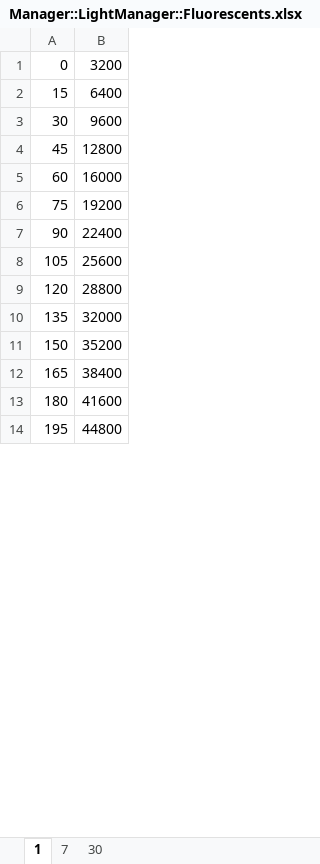
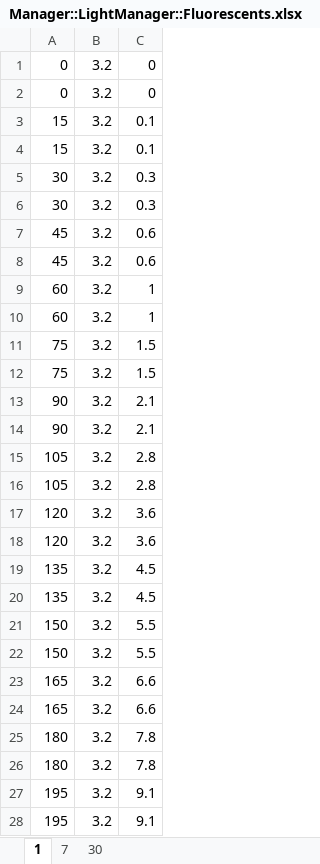
Before and after one commit to OmegaLord321/Diplome, an Excel workbook: Manager::LightManager::Fluorescents.xlsx, sheet 1, drawn as a sheet; only a part is shown; values as stored, in another font and other column widths than the file's, no borders; removed rows and columns are numbered as before the commit, all else as after; the diff covers the shown part only; the diff names each change by its address in the sheet, - before the commit and + after, or states it on an @@ line.

```diff
--- a/Manager::LightManager::Fluorescents.xlsx (sheet 1)
+++ b/Manager::LightManager::Fluorescents.xlsx (sheet 1)
-column B, rows 1-14: 3200 | 6400 | 9600 | 12800 | 16000 | 19200 | 22400 | 25600 | 28800 | 32000 | 35200 | 38400 | 41600 | 44800
+column B, rows 2-3: 3.2 | 3.2; rows 6-7: 3.2 | 3.2; rows 10-11: 3.2 | 3.2; rows 14-15: 3.2 | 3.2; rows 18-19: 3.2 | 3.2; rows 22-23: 3.2 | 3.2; rows 26-27: 3.2 | 3.2
+column C, rows 2-3: 0 | 0.1; rows 6-7: 0.3 | 0.6; rows 10-11: 1 | 1.5; rows 14-15: 2.1 | 2.8; rows 18-19: 3.6 | 4.5; rows 22-23: 5.5 | 6.6; rows 26-27: 7.8 | 9.1
+row 1: 0 | 3.2 | 0
+row 4: 15 | 3.2 | 0.1
+row 5: 30 | 3.2 | 0.3
+row 8: 45 | 3.2 | 0.6
+row 9: 60 | 3.2 | 1
+row 12: 75 | 3.2 | 1.5
+row 13: 90 | 3.2 | 2.1
+row 16: 105 | 3.2 | 2.8
+row 17: 120 | 3.2 | 3.6
+row 20: 135 | 3.2 | 4.5
+row 21: 150 | 3.2 | 5.5
+row 24: 165 | 3.2 | 6.6
+row 25: 180 | 3.2 | 7.8
+row 28: 195 | 3.2 | 9.1
```
Also changed, not shown: 18 added rows elsewhere in this sheet, sheet 30, sheet 7, Manager::LightManager::Leds.xlsx, Manager::LightManager::NureEnergy.xlsx, 2 other files.
